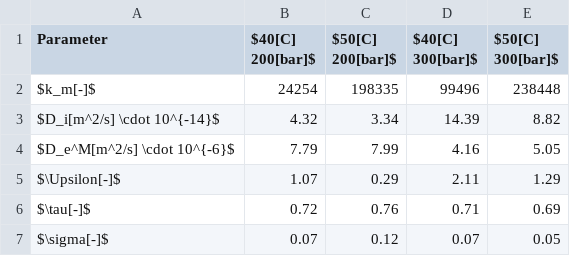
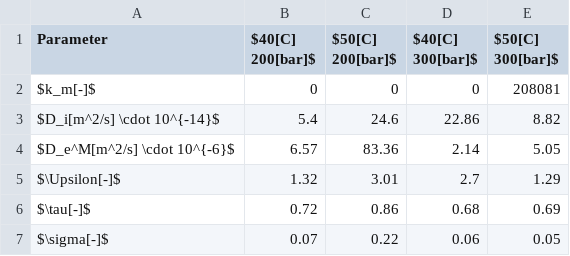
Before and after one commit to sliczniuk/Supercritical_Extraction, a CSV file: SFE_Parameter_Estimation/estimation.csv, drawn as a sheet.

```diff
--- a/SFE_Parameter_Estimation/estimation.csv
+++ b/SFE_Parameter_Estimation/estimation.csv
@@ -1,7 +1,7 @@
 Parameter,$40[C] 200[bar]$,$50[C] 200[bar]$,$40[C] 300[bar]$,$50[C] 300[bar]$
-$k_m[-]$,24254,198335,99496,238448
-$D_i[m^2/s] \cdot 10^{-14}$,4.32,3.34,14.39,8.82
-$D_e^M[m^2/s] \cdot 10^{-6}$,7.79,7.99,4.16,5.05
-$\Upsilon[-]$,1.07,0.29,2.11,1.29
-$\tau[-]$,0.72,0.76,0.71,0.69
-$\sigma[-]$,0.07,0.12,0.07,0.05
+$k_m[-]$,0,0,0,208081
+$D_i[m^2/s] \cdot 10^{-14}$,5.4,24.6,22.86,8.82
+$D_e^M[m^2/s] \cdot 10^{-6}$,6.57,83.36,2.14,5.05
+$\Upsilon[-]$,1.32,3.01,2.7,1.29
+$\tau[-]$,0.72,0.86,0.68,0.69
+$\sigma[-]$,0.07,0.22,0.06,0.05
```
Also changed, not shown: SFE_Design_of_Experiment/Parameters.csv, 23 other files.
